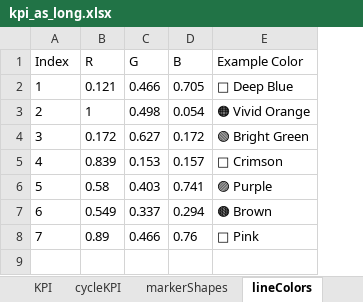
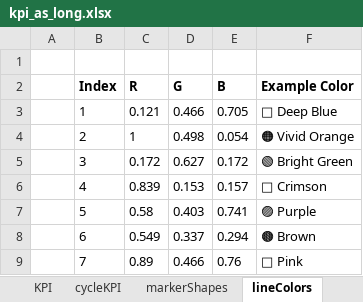
Before and after one commit to codeFarmerJack/AEB_KPI_Project, an Excel workbook: src/config/kpi_as_long.xlsx, sheet lineColors, drawn as a sheet; values as stored, in another font and other column widths than the file's, no borders; addresses are those after the commit; the diff names each change by its address in the sheet, - before the commit and + after, or states it on an @@ line.

```diff
--- a/src/config/kpi_as_long.xlsx (sheet lineColors)
+++ b/src/config/kpi_as_long.xlsx (sheet lineColors)
+column A, empty
+row 1: (empty)
-B2:F2 bold: off
+B2:F2 bold: on
```
Also changed, not shown: sheet graphSpec, sheet params, sheet KPI, sheet cycleKPI, sheet markerShapes, sheet calParam, src/config/signal_map.xlsx, 2 other files.
